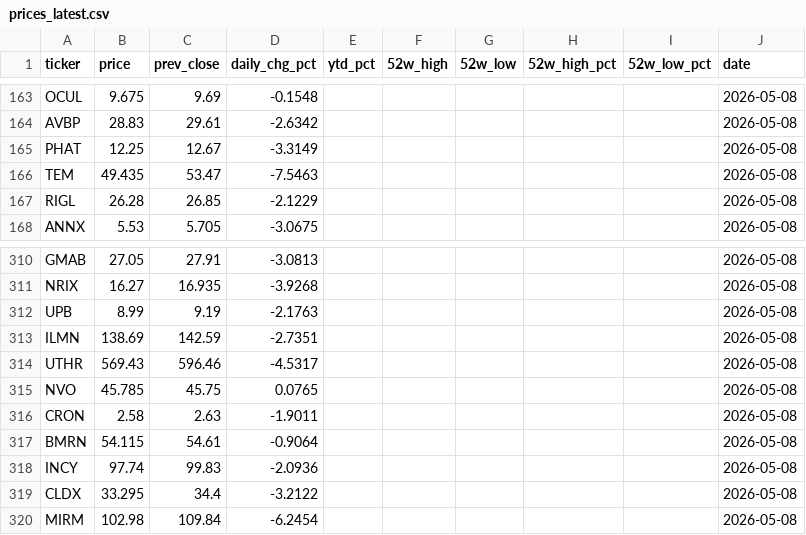
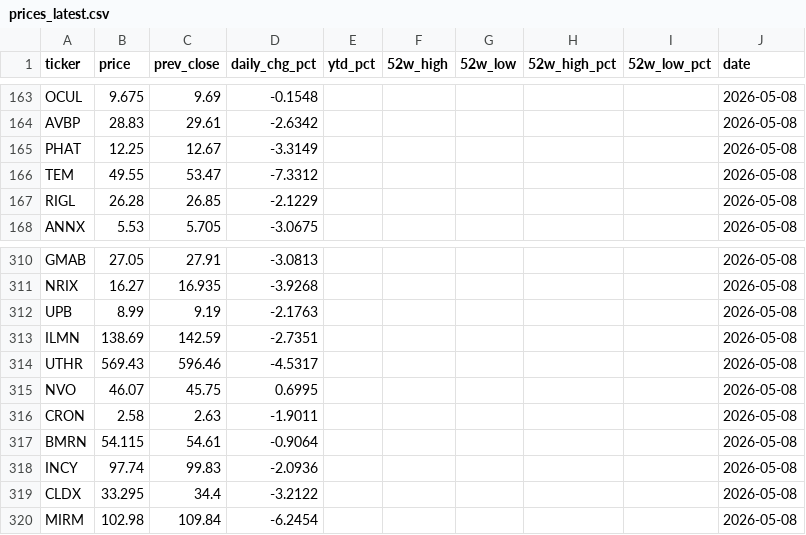
Before and after one commit to lorago92/epitope3-dashboard, a CSV file: data/prices_latest.csv, drawn as a sheet; only a part is shown, gaps mark what is left out.

Commit message:
chore: update dashboard data [2026-05-08]

```diff
--- a/data/prices_latest.csv
+++ b/data/prices_latest.csv
@@ -165,3 +165,3 @@ AVBP,28.83,29.61,-2.6342,,,,,,2026-05-08
 PHAT,12.25,12.67,-3.3149,,,,,,2026-05-08
-TEM,49.435,53.47,-7.5463,,,,,,2026-05-08
+TEM,49.55,53.47,-7.3312,,,,,,2026-05-08
 RIGL,26.28,26.85,-2.1229,,,,,,2026-05-08
@@ -314,3 +314,3 @@ ILMN,138.69,142.59,-2.7351,,,,,,2026-05-08
 UTHR,569.43,596.46,-4.5317,,,,,,2026-05-08
-NVO,45.785,45.75,0.0765,,,,,,2026-05-08
+NVO,46.07,45.75,0.6995,,,,,,2026-05-08
 CRON,2.58,2.63,-1.9011,,,,,,2026-05-08
```
